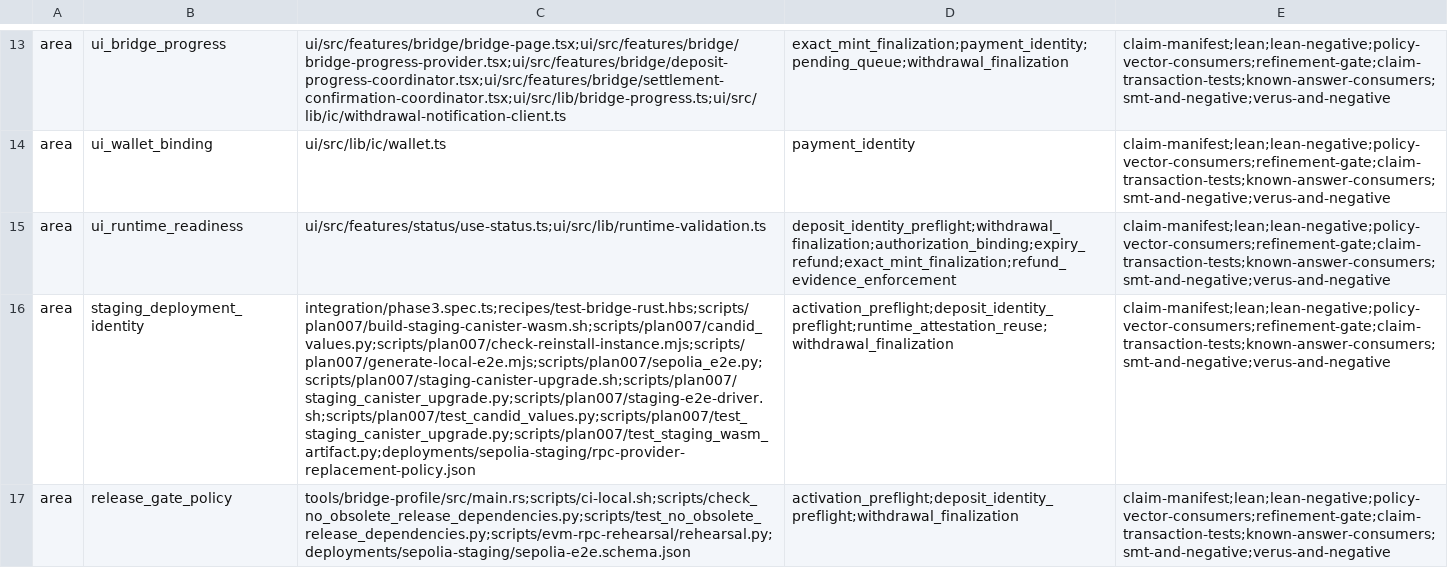
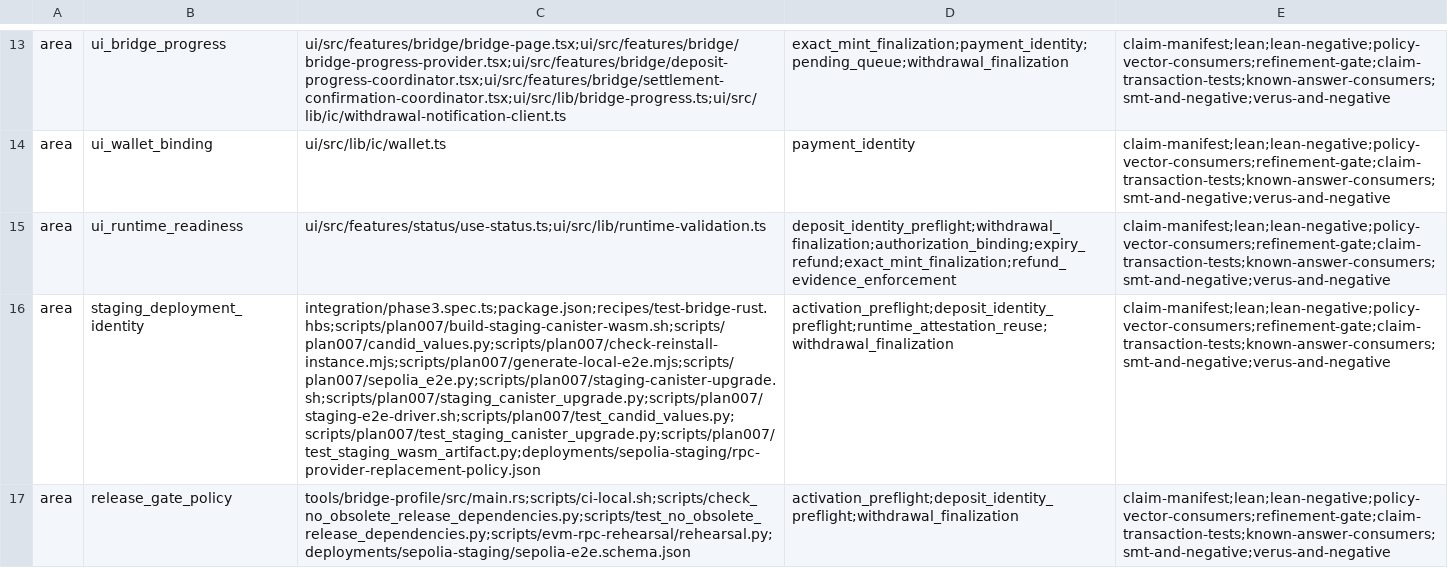
Before and after one commit to humandebri/Bridge, a TSV file: verification/proof-impact.tsv, drawn as a sheet; only a part is shown, gaps mark what is left out; the diff names each change by its address in the sheet, - before the commit and + after, or states it on an @@ line.

Commit message:
fix(ci): build staging wasm from integration entrypoint

```diff
--- a/verification/proof-impact.tsv
+++ b/verification/proof-impact.tsv
-C16: integration/phase3.spec.ts;recipes/test-bridge-rust.hbs;scripts/plan007/build-staging-canister-wasm.sh;scripts/plan007/candid_values.py;scripts/plan007/check-reinstall-instance.mjs;scripts/plan007/generate-local-e2e.mjs;scripts/plan007/sepolia_e2e.py;scripts/plan007/staging-canister-upgrade.sh;scripts/plan007/staging_canister_upgrade.py;scripts/plan007/staging-e2e-driver.sh;scripts/plan007/test_candid_values.py;scripts/plan007/test_staging_canister_upgrade.py;scripts/plan007/test_staging_wasm_artifact.py;deployments/sepolia-staging/rpc-provider-replacement-policy.json
+C16: integration/phase3.spec.ts;package.json;recipes/test-bridge-rust.hbs;scripts/plan007/build-staging-canister-wasm.sh;scripts/plan007/candid_values.py;scripts/plan007/check-reinstall-instance.mjs;scripts/plan007/generate-local-e2e.mjs;scripts/plan007/sepolia_e2e.py;scripts/plan007/staging-canister-upgrade.sh;scripts/plan007/staging_canister_upgrade.py;scripts/plan007/staging-e2e-driver.sh;scripts/plan007/test_candid_values.py;scripts/plan007/test_staging_canister_upgrade.py;scripts/plan007/test_staging_wasm_artifact.py;deployments/sepolia-staging/rpc-provider-replacement-policy.json
```
Also changed, not shown: 3 other files.
